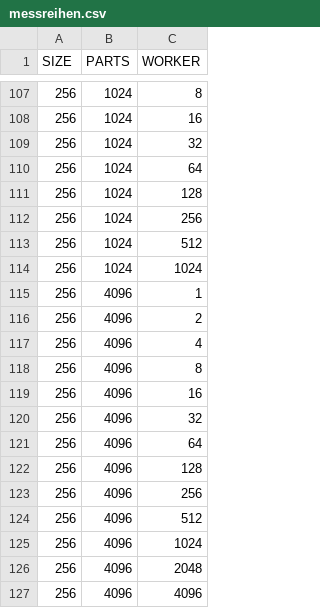
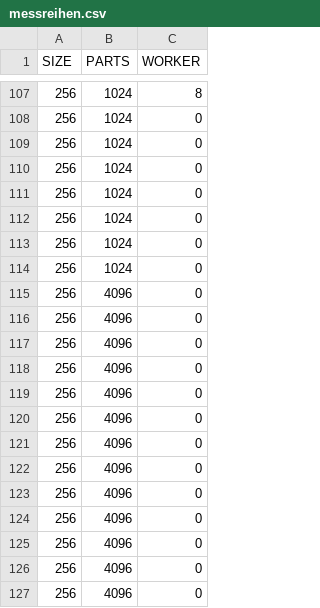
Before and after one commit to pfropfen/wfc, a CSV file: messreihen.csv, drawn as a sheet; only a part is shown, gaps mark what is left out; the diff covers the shown part only.

```diff
--- a/messreihen.csv
+++ b/messreihen.csv
@@ -107,21 +107,21 @@
 256,1024,8
-256,1024,16
-256,1024,32
-256,1024,64
-256,1024,128
-256,1024,256
-256,1024,512
-256,1024,1024
-256,4096,1
-256,4096,2
-256,4096,4
-256,4096,8
-256,4096,16
-256,4096,32
-256,4096,64
-256,4096,128
-256,4096,256
-256,4096,512
-256,4096,1024
-256,4096,2048
-256,4096,4096
+256,1024,0
+256,1024,0
+256,1024,0
+256,1024,0
+256,1024,0
+256,1024,0
+256,1024,0
+256,4096,0
+256,4096,0
+256,4096,0
+256,4096,0
+256,4096,0
+256,4096,0
+256,4096,0
+256,4096,0
+256,4096,0
+256,4096,0
+256,4096,0
+256,4096,0
+256,4096,0
```
Also changed, not shown: 24 edited cells elsewhere in this file.
